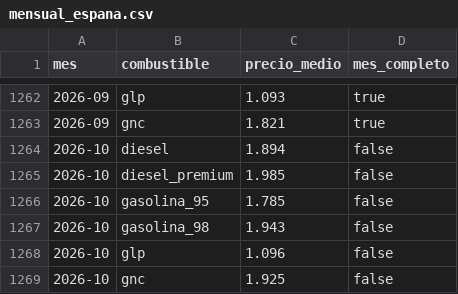
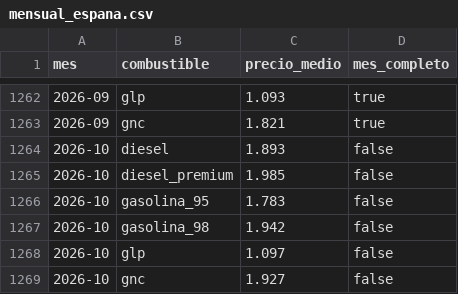
Before and after one commit to rogergongas8/repostahoy-datos, a CSV file: data/mensual_espana.csv, drawn as a sheet; only a part is shown, gaps mark what is left out.

```diff
--- a/data/mensual_espana.csv
+++ b/data/mensual_espana.csv
@@ -1263,7 +1263,7 @@ mes,combustible,precio_medio,mes_completo
 2026-09,gnc,1.821,true
-2026-10,diesel,1.894,false
+2026-10,diesel,1.893,false
 2026-10,diesel_premium,1.985,false
-2026-10,gasolina_95,1.785,false
-2026-10,gasolina_98,1.943,false
-2026-10,glp,1.096,false
-2026-10,gnc,1.925,false
+2026-10,gasolina_95,1.783,false
+2026-10,gasolina_98,1.942,false
+2026-10,glp,1.097,false
+2026-10,gnc,1.927,false
```
Also changed, not shown: data/diario_espana.csv, 4 other files.
